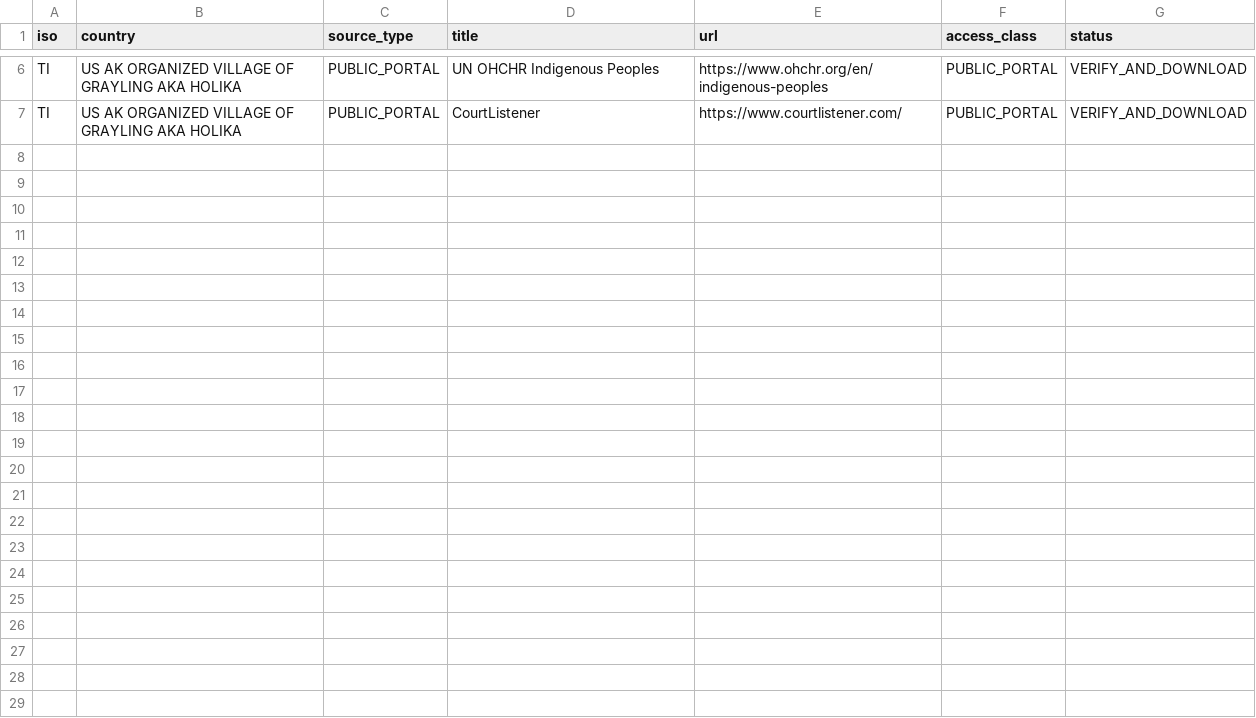
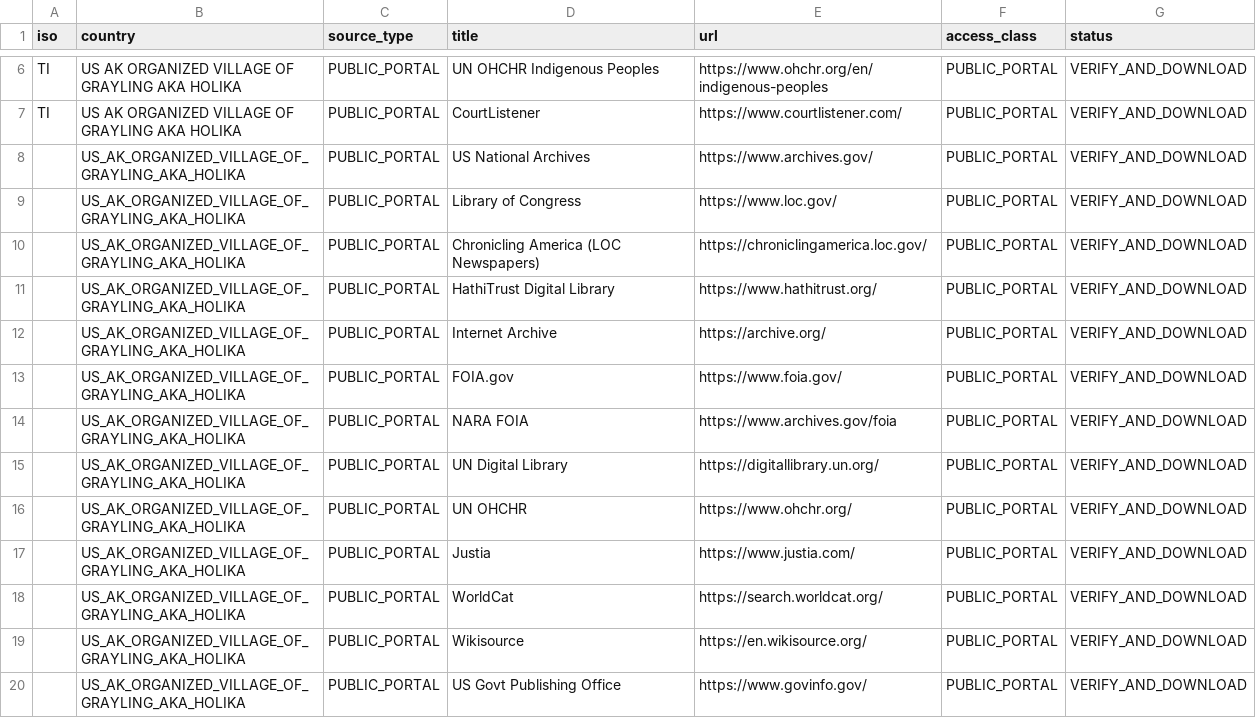
Before and after one commit to GlobalRestitutionAlliance/turtle-island-us-ak-organized-village-of-grayling-aka-holika-master-litigation, a CSV file: 03_Evidentiary_Exhibits/PRIMARY_PUBLIC_SOURCES.csv, drawn as a sheet; only a part is shown, gaps mark what is left out; the diff names each change by its address in the sheet, - before the commit and + after, or states it on an @@ line.

Commit message:
Expand primary public source registries (Batch 2)

```diff
--- a/03_Evidentiary_Exhibits/PRIMARY_PUBLIC_SOURCES.csv
+++ b/03_Evidentiary_Exhibits/PRIMARY_PUBLIC_SOURCES.csv
+row 8:  | US_AK_ORGANIZED_VILLAGE_OF_GRAYLING_AKA_HOLIKA | PUBLIC_PORTAL | US National Archives | https://www.archives.gov/ | PUBLIC_PORTAL | VERIFY_AND_DOWNLOAD
+row 9:  | US_AK_ORGANIZED_VILLAGE_OF_GRAYLING_AKA_HOLIKA | PUBLIC_PORTAL | Library of Congress | https://www.loc.gov/ | PUBLIC_PORTAL | VERIFY_AND_DOWNLOAD
+row 10:  | US_AK_ORGANIZED_VILLAGE_OF_GRAYLING_AKA_HOLIKA | PUBLIC_PORTAL | Chronicling America (LOC Newspapers) | https://chroniclingamerica.loc.gov/ | PUBLIC_PORTAL | VERIFY_AND_DOWNLOAD
+row 11:  | US_AK_ORGANIZED_VILLAGE_OF_GRAYLING_AKA_HOLIKA | PUBLIC_PORTAL | HathiTrust Digital Library | https://www.hathitrust.org/ | PUBLIC_PORTAL | VERIFY_AND_DOWNLOAD
+row 12:  | US_AK_ORGANIZED_VILLAGE_OF_GRAYLING_AKA_HOLIKA | PUBLIC_PORTAL | Internet Archive | https://archive.org/ | PUBLIC_PORTAL | VERIFY_AND_DOWNLOAD
+row 13:  | US_AK_ORGANIZED_VILLAGE_OF_GRAYLING_AKA_HOLIKA | PUBLIC_PORTAL | FOIA.gov | https://www.foia.gov/ | PUBLIC_PORTAL | VERIFY_AND_DOWNLOAD
+row 14:  | US_AK_ORGANIZED_VILLAGE_OF_GRAYLING_AKA_HOLIKA | PUBLIC_PORTAL | NARA FOIA | https://www.archives.gov/foia | PUBLIC_PORTAL | VERIFY_AND_DOWNLOAD
+row 15:  | US_AK_ORGANIZED_VILLAGE_OF_GRAYLING_AKA_HOLIKA | PUBLIC_PORTAL | UN Digital Library | https://digitallibrary.un.org/ | PUBLIC_PORTAL | VERIFY_AND_DOWNLOAD
+row 16:  | US_AK_ORGANIZED_VILLAGE_OF_GRAYLING_AKA_HOLIKA | PUBLIC_PORTAL | UN OHCHR | https://www.ohchr.org/ | PUBLIC_PORTAL | VERIFY_AND_DOWNLOAD
+row 17:  | US_AK_ORGANIZED_VILLAGE_OF_GRAYLING_AKA_HOLIKA | PUBLIC_PORTAL | Justia | https://www.justia.com/ | PUBLIC_PORTAL | VERIFY_AND_DOWNLOAD
+row 18:  | US_AK_ORGANIZED_VILLAGE_OF_GRAYLING_AKA_HOLIKA | PUBLIC_PORTAL | WorldCat | https://search.worldcat.org/ | PUBLIC_PORTAL | VERIFY_AND_DOWNLOAD
+row 19:  | US_AK_ORGANIZED_VILLAGE_OF_GRAYLING_AKA_HOLIKA | PUBLIC_PORTAL | Wikisource | https://en.wikisource.org/ | PUBLIC_PORTAL | VERIFY_AND_DOWNLOAD
+row 20:  | US_AK_ORGANIZED_VILLAGE_OF_GRAYLING_AKA_HOLIKA | PUBLIC_PORTAL | US Govt Publishing Office | https://www.govinfo.gov/ | PUBLIC_PORTAL | VERIFY_AND_DOWNLOAD
```
Also changed, not shown: 2 other files.
